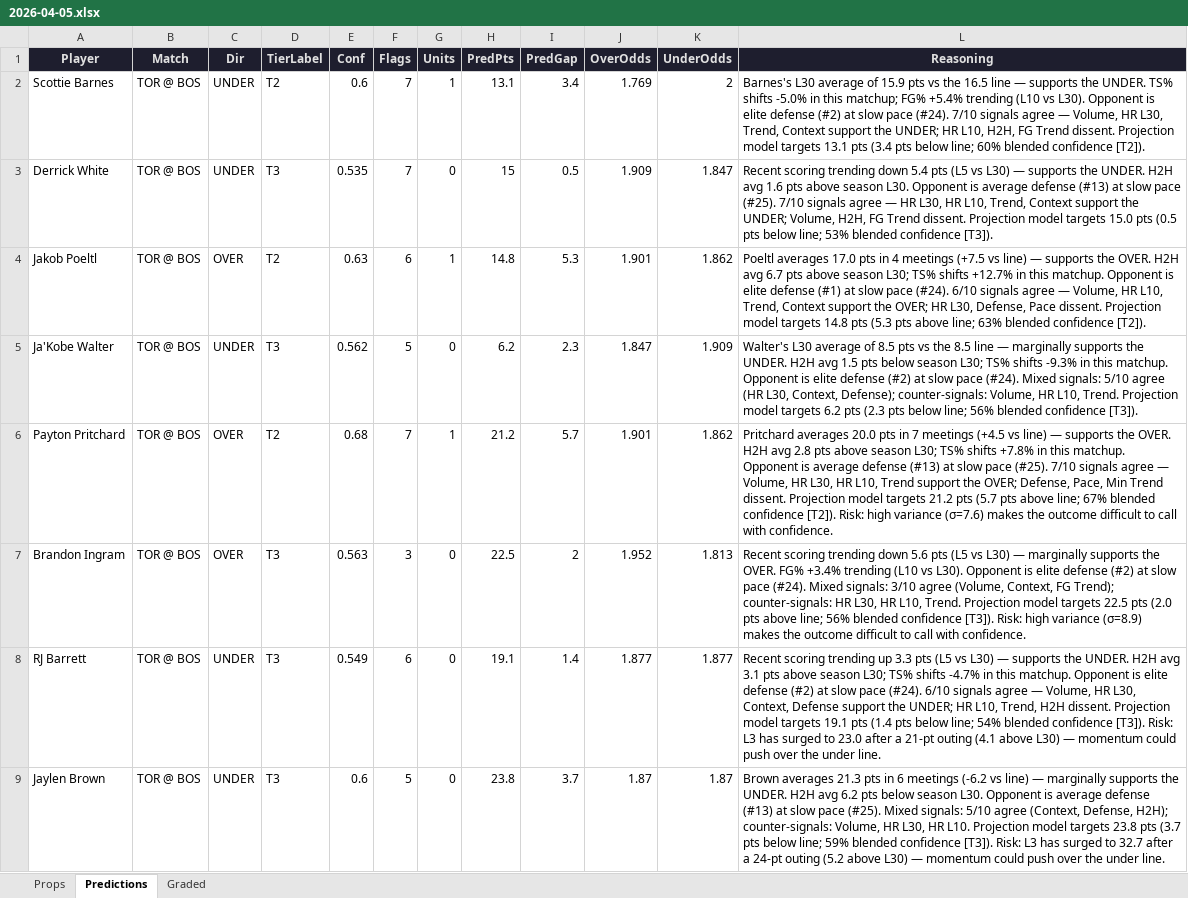
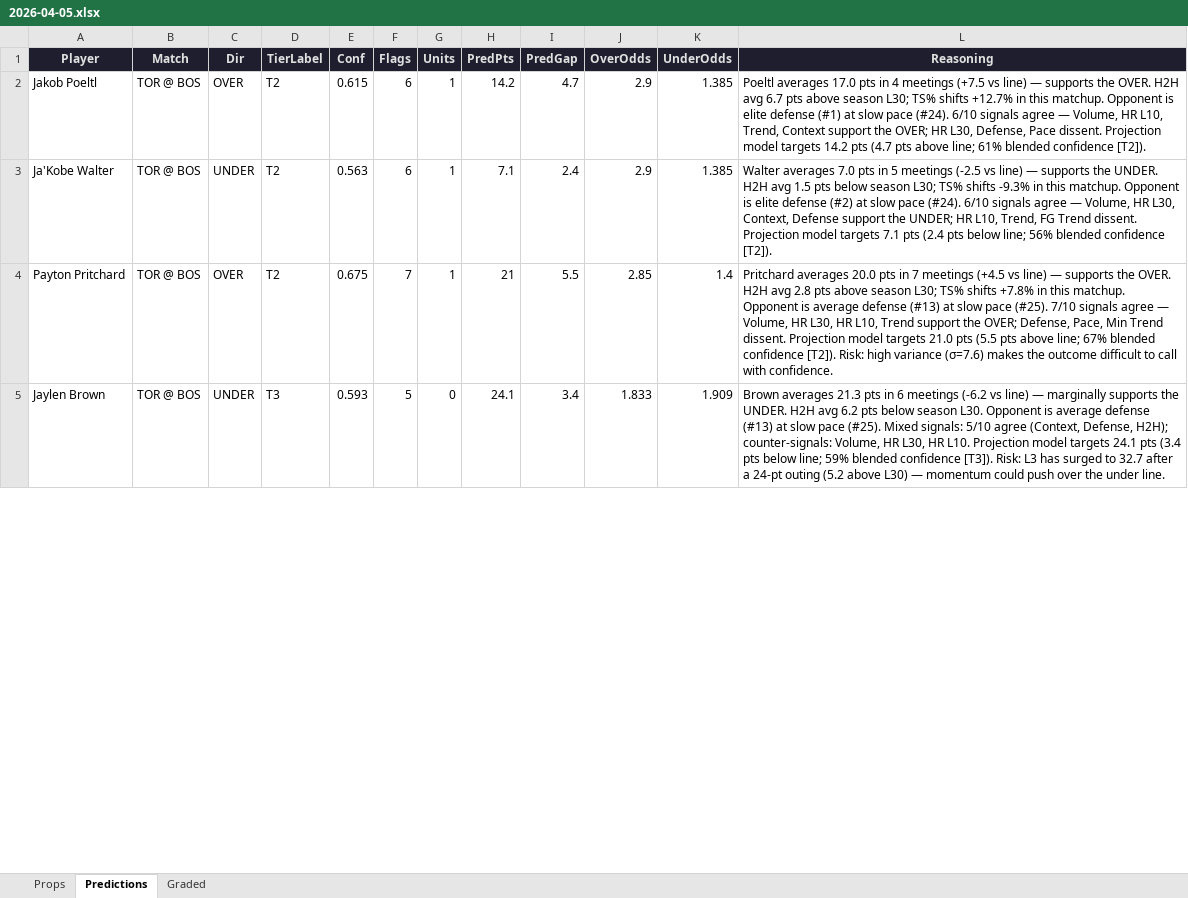
Before and after one commit to iamwerewolf1007/PropEdgeV11.0, an Excel workbook: daily/2026-04-05.xlsx, sheet Predictions, drawn as a sheet; only a part is shown; values as stored, in another font and other column widths than the file's, no borders; removed rows and columns are numbered as before the commit, all else as after; the diff covers the shown part only; the diff names each change by its address in the sheet, - before the commit and + after, or states it on an @@ line.

```diff
--- a/daily/2026-04-05.xlsx (sheet Predictions)
+++ b/daily/2026-04-05.xlsx (sheet Predictions)
-row 2: Scottie Barnes | TOR @ BOS | UNDER | T2 | 0.6 | 7 | 1 | 13.1 | 3.4 | 1.769 | 2 | Barnes's L30 average of 15.9 pts vs the 16.5 line — supports the UNDER. TS% shifts -5.0% in this matchup; FG% +5.4% trending (L10 vs L30). Opponent is elite defense (#2) at slow pace (#24). 7/10 signals agree — Volume, HR L30, Trend, Context support the UNDER; HR L10, H2H, FG Trend dissent. Projection model targets 13.1 pts (3.4 pts below line; 60% blended confidence [T2]).
-row 3: Derrick White | TOR @ BOS | UNDER | T3 | 0.535 | 7 | 0 | 15 | 0.5 | 1.909 | 1.847 | Recent scoring trending down 5.4 pts (L5 vs L30) — supports the UNDER. H2H avg 1.6 pts above season L30. Opponent is average defense (#13) at slow pace (#25). 7/10 signals agree — HR L30, HR L10, Trend, Context support the UNDER; Volume, H2H, FG Trend dissent. Projection model targets 15.0 pts (0.5 pts below line; 53% blended confidence [T3]).
-E2 (Conf): 0.63
+E2 (Conf): 0.615
-H2 (PredPts): 14.8
+H2 (PredPts): 14.2
-I2 (PredGap): 5.3
+I2 (PredGap): 4.7
-J2 (OverOdds): 1.901
+J2 (OverOdds): 2.9
-K2 (UnderOdds): 1.862
+K2 (UnderOdds): 1.385
-L2 (Reasoning): …model targets 14.8 pts (5.3 pts above line; 63% blended confidence…
+L2 (Reasoning): …model targets 14.2 pts (4.7 pts above line; 61% blended confidence…
-D3 (TierLabel): T3
+D3 (TierLabel): T2
-E3 (Conf): 0.562
+E3 (Conf): 0.563
-F3 (Flags): 5
+F3 (Flags): 6
-G3 (Units): 0
+G3 (Units): 1
-H3 (PredPts): 6.2
+H3 (PredPts): 7.1
-I3 (PredGap): 2.3
+I3 (PredGap): 2.4
-J3 (OverOdds): 1.847
+J3 (OverOdds): 2.9
-K3 (UnderOdds): 1.909
+K3 (UnderOdds): 1.385
-L3 (Reasoning): Walter's L30 average of 8.5 pts vs the 8.5 line — marginally supports the UNDER. H2H avg 1.5 pts below season L30; TS% shifts -9.3% in this matchup. Opponent is elite defense (#2) at slow pace (#24). Mixed signals: 5/10 agree (HR L30, Context, Defense); counter-signals: Volume, HR L10, Trend. Projection model targets 6.2 pts (2.3 pts below line; 56% blended confidence [T3]).
+L3 (Reasoning): Walter averages 7.0 pts in 5 meetings (-2.5 vs line) — supports the UNDER. H2H avg 1.5 pts below season L30; TS% shifts -9.3% in this matchup. Opponent is elite defense (#2) at slow pace (#24). 6/10 signals agree — Volume, HR L30, Context, Defense support the UNDER; HR L10, Trend, FG Trend dissent. Projection model targets 7.1 pts (2.4 pts below line; 56% blended confidence [T2]).
-E4 (Conf): 0.68
+E4 (Conf): 0.675
-H4 (PredPts): 21.2
+H4 (PredPts): 21
-I4 (PredGap): 5.7
+I4 (PredGap): 5.5
-J4 (OverOdds): 1.901
+J4 (OverOdds): 2.85
-K4 (UnderOdds): 1.862
+K4 (UnderOdds): 1.4
-L4 (Reasoning): …model targets 21.2 pts (5.7 pts above…
+L4 (Reasoning): …model targets 21.0 pts (5.5 pts above…
-row 7: Brandon Ingram | TOR @ BOS | OVER | T3 | 0.563 | 3 | 0 | 22.5 | 2 | 1.952 | 1.813 | Recent scoring trending down 5.6 pts (L5 vs L30) — marginally supports the OVER. FG% +3.4% trending (L10 vs L30). Opponent is elite defense (#2) at slow pace (#24). Mixed signals: 3/10 agree (Volume, Context, FG Trend); counter-signals: HR L30, HR L10, Trend. Projection model targets 22.5 pts (2.0 pts above line; 56% blended confidence [T3]). Risk: high variance (σ=8.9) makes the outcome difficult to call with confidence.
-row 8: RJ Barrett | TOR @ BOS | UNDER | T3 | 0.549 | 6 | 0 | 19.1 | 1.4 | 1.877 | 1.877 | Recent scoring trending up 3.3 pts (L5 vs L30) — supports the UNDER. H2H avg 3.1 pts above season L30; TS% shifts -4.7% in this matchup. Opponent is elite defense (#2) at slow pace (#24). 6/10 signals agree — Volume, HR L30, Context, Defense support the UNDER; HR L10, Trend, H2H dissent. Projection model targets 19.1 pts (1.4 pts below line; 54% blended confidence [T3]). Risk: L3 has surged to 23.0 after a 21-pt outing (4.1 above L30) — momentum could push over the under line.
-E5 (Conf): 0.6
+E5 (Conf): 0.593
-H5 (PredPts): 23.8
+H5 (PredPts): 24.1
-I5 (PredGap): 3.7
+I5 (PredGap): 3.4
-J5 (OverOdds): 1.87
+J5 (OverOdds): 1.833
-K5 (UnderOdds): 1.87
+K5 (UnderOdds): 1.909
-L5 (Reasoning): …model targets 23.8 pts (3.7 pts below…
+L5 (Reasoning): …model targets 24.1 pts (3.4 pts below…
```
Also changed, not shown: 12 added rows, 8 removed rows and 688 edited cells elsewhere in this sheet, sheet Props, sheet Graded, 5 other files.
